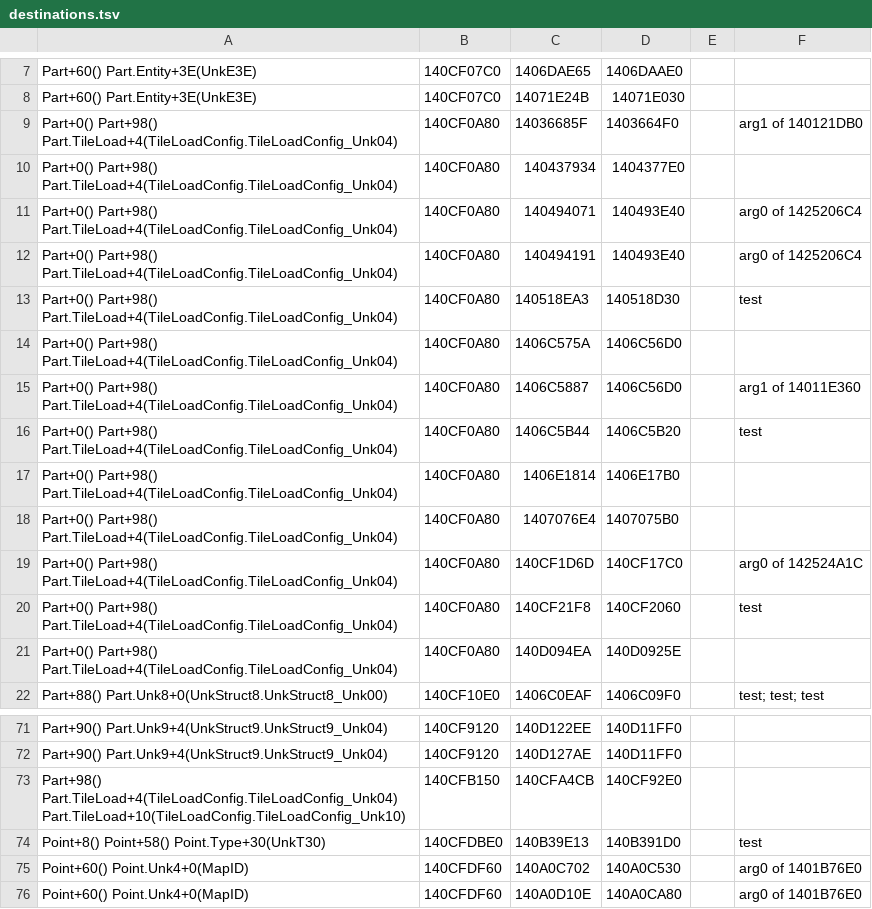
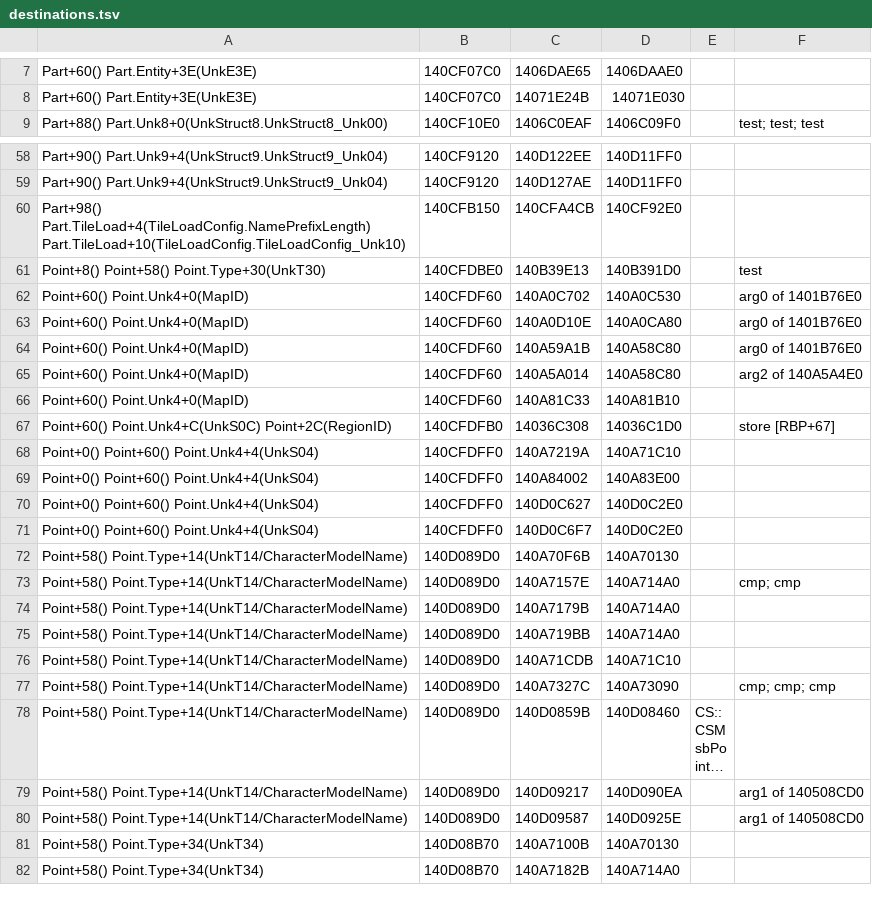
Before and after one commit to vawser/Smithbox, a TSV file: Tools/MsbExeSurvey/out_fixed/destinations.tsv, drawn as a sheet; only a part is shown, gaps mark what is left out; the shorter side is filled out with more unchanged rows; long unchanged cells end in ….

```diff
--- a/Tools/MsbExeSurvey/out_fixed/destinations.tsv
+++ b/Tools/MsbExeSurvey/out_fixed/destinations.tsv
@@ -8,15 +8,2 @@ Part+60() Part.Entity+3E(UnkE3E)	140CF07C0	1406DAE65	1406DAAE0
 Part+60() Part.Entity+3E(UnkE3E)	140CF07C0	14071E24B	14071E030		
-Part+0() Part+98() Part.TileLoad+4(TileLoadConfig.TileLoadConfig_Unk04)	140CF0A80	14036685F	1403664F0		arg1 of 140121DB0
-Part+0() Part+98() Part.TileLoad+4(TileLoadConfig.TileLoadConfig_Unk04)	140CF0A80	140437934	1404377E0		
-Part+0() Part+98() Part.TileLoad+4(TileLoadConfig.TileLoadConfig_Unk04)	140CF0A80	140494071	140493E40		arg0 of 1425206C4
-Part+0() Part+98() Part.TileLoad+4(TileLoadConfig.TileLoadConfig_Unk04)	140CF0A80	140494191	140493E40		arg0 of 1425206C4
-Part+0() Part+98() Part.TileLoad+4(TileLoadConfig.TileLoadConfig_Unk04)	140CF0A80	140518EA3	140518D30		test
-Part+0() Part+98() Part.TileLoad+4(TileLoadConfig.TileLoadConfig_Unk04)	140CF0A80	1406C575A	1406C56D0		
-Part+0() Part+98() Part.TileLoad+4(TileLoadConfig.TileLoadConfig_Unk04)	140CF0A80	1406C5887	1406C56D0		arg1 of 14011E360
-Part+0() Part+98() Part.TileLoad+4(TileLoadConfig.TileLoadConfig_Unk04)	140CF0A80	1406C5B44	1406C5B20		test
-Part+0() Part+98() Part.TileLoad+4(TileLoadConfig.TileLoadConfig_Unk04)	140CF0A80	1406E1814	1406E17B0		
-Part+0() Part+98() Part.TileLoad+4(TileLoadConfig.TileLoadConfig_Unk04)	140CF0A80	1407076E4	1407075B0		
-Part+0() Part+98() Part.TileLoad+4(TileLoadConfig.TileLoadConfig_Unk04)	140CF0A80	140CF1D6D	140CF17C0		arg0 of 142524A1C
-Part+0() Part+98() Part.TileLoad+4(TileLoadConfig.TileLoadConfig_Unk04)	140CF0A80	140CF21F8	140CF2060		test
-Part+0() Part+98() Part.TileLoad+4(TileLoadConfig.TileLoadConfig_Unk04)	140CF0A80	140D094EA	140D0925E		
 Part+88() Part.Unk8+0(UnkStruct8.UnkStruct8_Unk00)	140CF10E0	1406C0EAF	1406C09F0		test; test; test
@@ -72,3 +59,3 @@ Part+90() Part.Unk9+4(UnkStruct9.UnkStruct9_Unk04)	140CF9120	140D122EE	140D11FF0
 Part+90() Part.Unk9+4(UnkStruct9.UnkStruct9_Unk04)	140CF9120	140D127AE	140D11FF0		
-Part+98() Part.TileLoad+4(TileLoadConfig.TileLoadConfig_Unk04) Part.TileLoad+10(TileLoadConfig.TileLoadConfig_Unk10)	140CFB150	140CFA4CB	140CF92E0		
+Part+98() Part.TileLoad+4(TileLoadConfig.NamePrefixLength) Part.TileLoad+10(TileLoadConfig.TileLoadConfig_Unk10)	140CFB150	140CFA4CB	140CF92E0		
 Point+8() Point+58() Point.Type+30(UnkT30)	140CFDBE0	140B39E13	140B391D0		test
```
Also changed, not shown: Tools/MsbExeSurvey/out_fixed/getters.tsv, Tools/MsbExeSurvey/out_fixed/layout.tsv, 10 other files.
